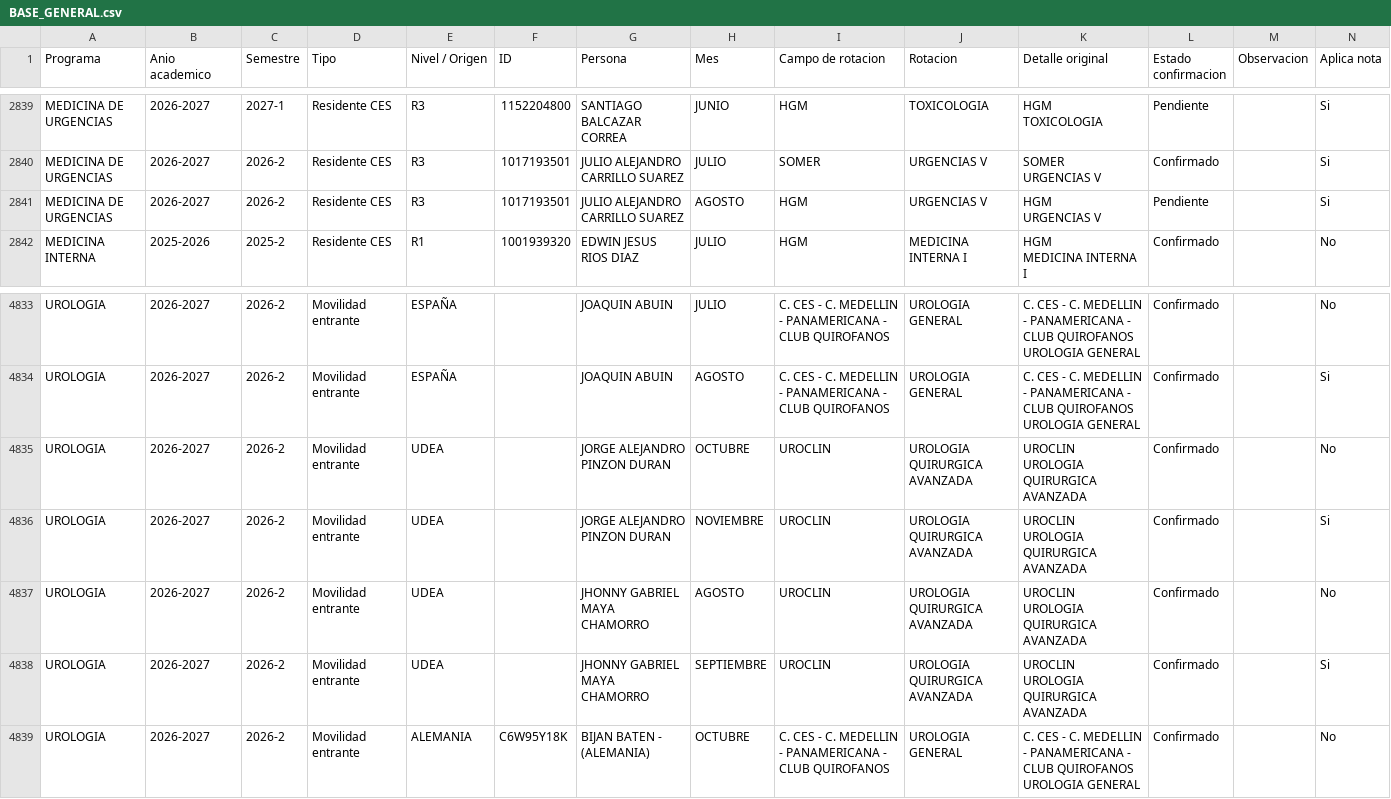
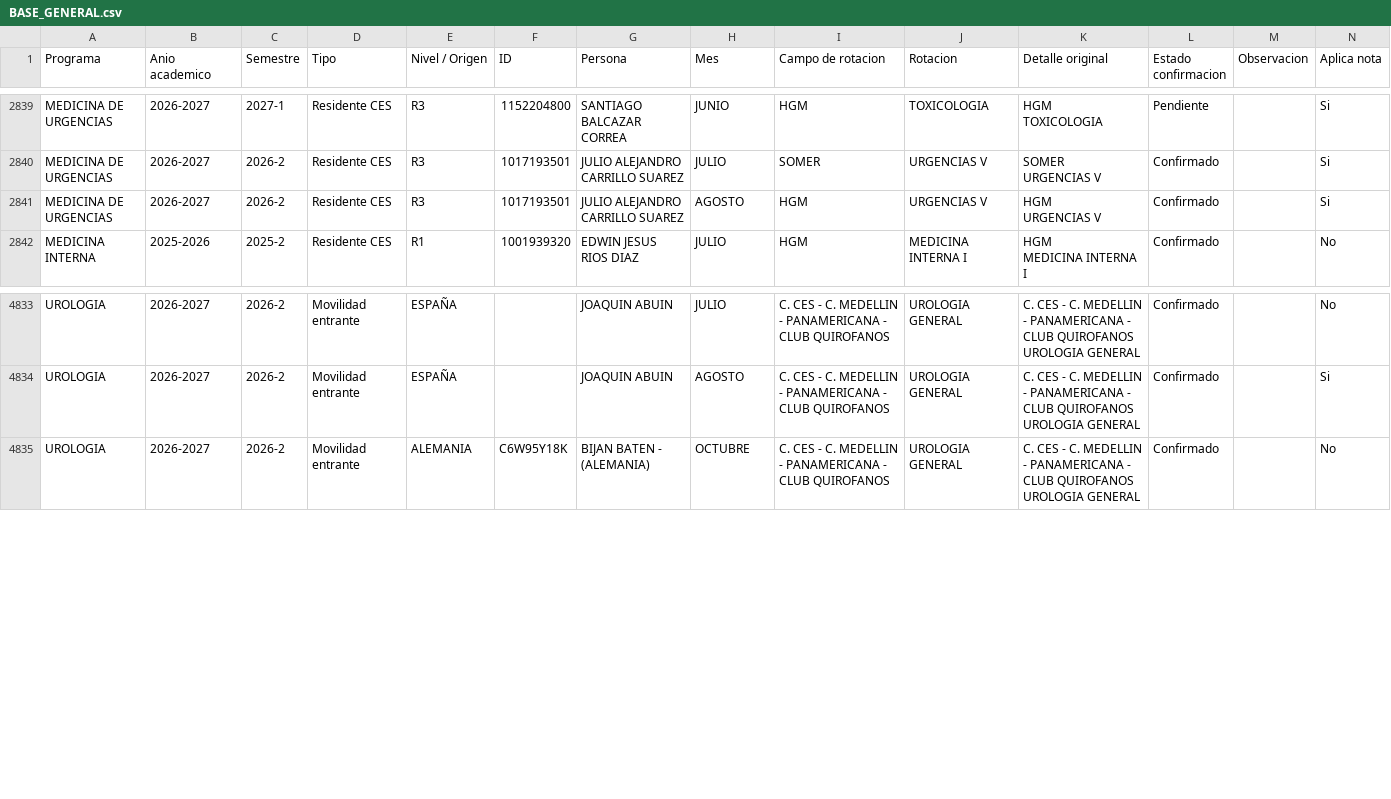
Before and after one commit to posgradosces/posgrados-ces, a CSV file: datos/BASE_GENERAL.csv, drawn as a sheet; only a part is shown, gaps mark what is left out; ↵ is a line break in a cell; the diff names each change by its address in the sheet, - before the commit and + after, or states it on an @@ line.

Commit message:
Actualizacion automatica BASE_GENERAL

```diff
--- a/datos/BASE_GENERAL.csv
+++ b/datos/BASE_GENERAL.csv
-L2841 (Estado confirmacion): Pendiente
+L2841 (Estado confirmacion): Confirmado
-row 4835: UROLOGIA | 2026-2027 | 2026-2 | Movilidad entrante | UDEA |  | JORGE ALEJANDRO PINZON DURAN | OCTUBRE | UROCLIN | UROLOGIA QUIRURGICA AVANZADA | UROCLIN ↵ UROLOGIA QUIRURGICA AVANZADA | Confirmado |  | No
-row 4836: UROLOGIA | 2026-2027 | 2026-2 | Movilidad entrante | UDEA |  | JORGE ALEJANDRO PINZON DURAN | NOVIEMBRE | UROCLIN | UROLOGIA QUIRURGICA AVANZADA | UROCLIN ↵ UROLOGIA QUIRURGICA AVANZADA | Confirmado |  | Si
-row 4837: UROLOGIA | 2026-2027 | 2026-2 | Movilidad entrante | UDEA |  | JHONNY GABRIEL MAYA CHAMORRO | AGOSTO | UROCLIN | UROLOGIA QUIRURGICA AVANZADA | UROCLIN ↵ UROLOGIA QUIRURGICA AVANZADA | Confirmado |  | No
-row 4838: UROLOGIA | 2026-2027 | 2026-2 | Movilidad entrante | UDEA |  | JHONNY GABRIEL MAYA CHAMORRO | SEPTIEMBRE | UROCLIN | UROLOGIA QUIRURGICA AVANZADA | UROCLIN ↵ UROLOGIA QUIRURGICA AVANZADA | Confirmado |  | Si
```
